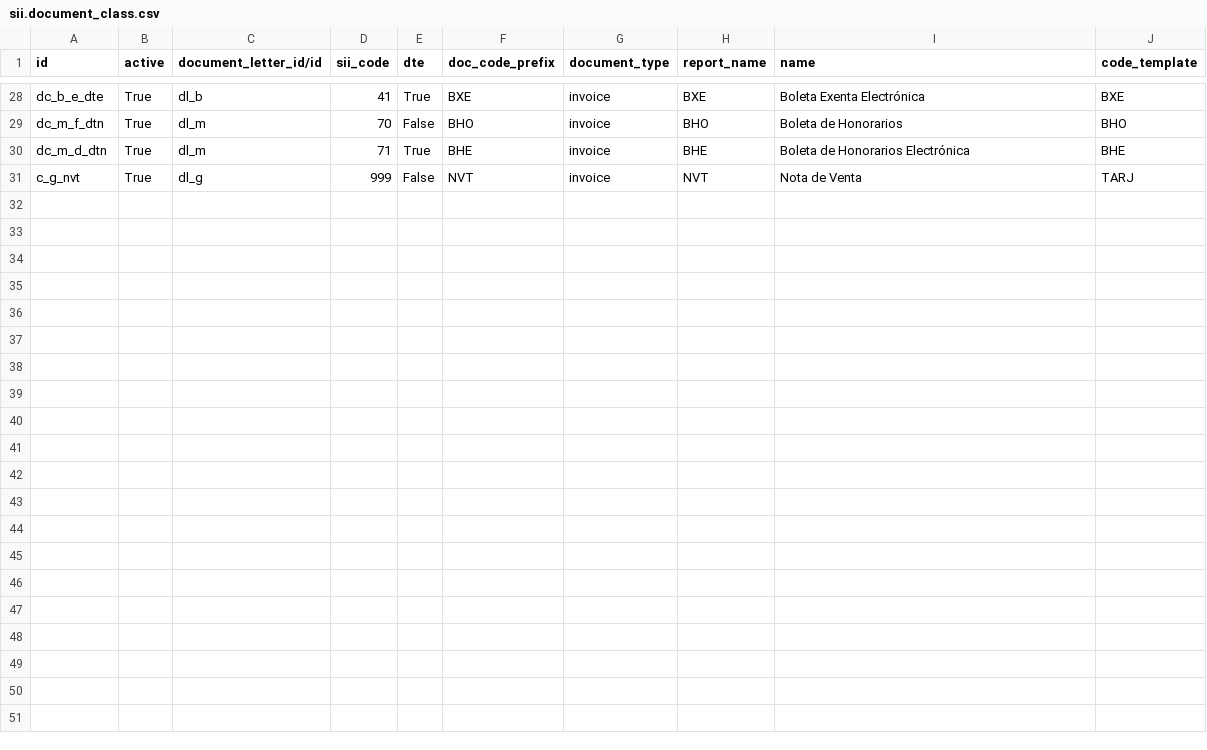
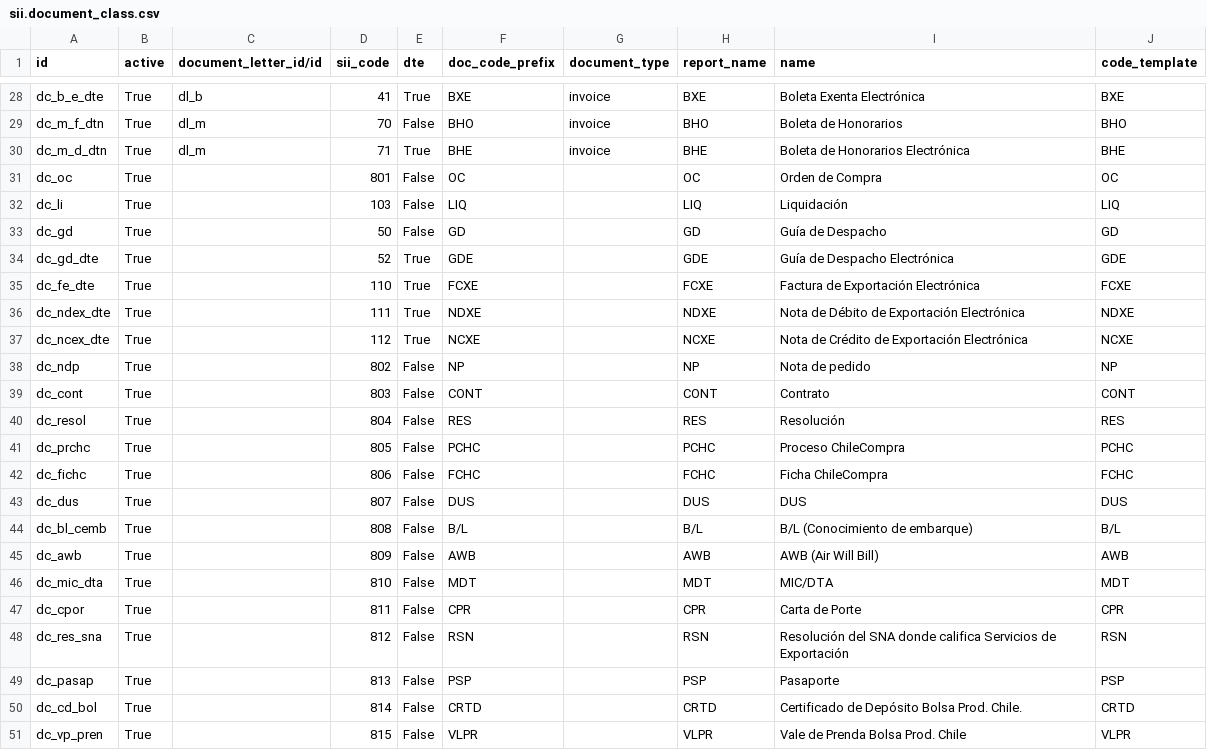
Before and after one commit to odoo-chile/l10n_cl_invoice, a CSV file: data/sii.document_class.csv, drawn as a sheet; only a part is shown, gaps mark what is left out; removed rows and columns are numbered as before the commit, all else as after; the diff names each change by its address in the sheet, - before the commit and + after, or states it on an @@ line.

```diff
--- a/data/sii.document_class.csv
+++ b/data/sii.document_class.csv
-row 31: c_g_nvt | True | dl_g | 999 | False | NVT | invoice | NVT | Nota de Venta | TARJ
+row 31: dc_oc | True |  | 801 | False | OC |  | OC | Orden de Compra | OC
+row 32: dc_li | True |  | 103 | False | LIQ |  | LIQ | Liquidación | LIQ
+row 33: dc_gd | True |  | 50 | False | GD |  | GD | Guía de Despacho | GD
+row 34: dc_gd_dte | True |  | 52 | True | GDE |  | GDE | Guía de Despacho Electrónica | GDE
+row 35: dc_fe_dte | True |  | 110 | True | FCXE |  | FCXE | Factura de Exportación Electrónica | FCXE
+row 36: dc_ndex_dte | True |  | 111 | True | NDXE |  | NDXE | Nota de Débito de Exportación Electrónica | NDXE
+row 37: dc_ncex_dte | True |  | 112 | True | NCXE |  | NCXE | Nota de Crédito de Exportación Electrónica | NCXE
+row 38: dc_ndp | True |  | 802 | False | NP |  | NP | Nota de pedido | NP
+row 39: dc_cont | True |  | 803 | False | CONT |  | CONT | Contrato | CONT
+row 40: dc_resol | True |  | 804 | False | RES |  | RES | Resolución | RES
+row 41: dc_prchc | True |  | 805 | False | PCHC |  | PCHC | Proceso ChileCompra | PCHC
+row 42: dc_fichc | True |  | 806 | False | FCHC |  | FCHC | Ficha ChileCompra | FCHC
+row 43: dc_dus | True |  | 807 | False | DUS |  | DUS | DUS | DUS
+row 44: dc_bl_cemb | True |  | 808 | False | B/L |  | B/L | B/L (Conocimiento de embarque) | B/L
+row 45: dc_awb | True |  | 809 | False | AWB |  | AWB | AWB (Air Will Bill) | AWB
+row 46: dc_mic_dta | True |  | 810 | False | MDT |  | MDT | MIC/DTA | MDT
+row 47: dc_cpor | True |  | 811 | False | CPR |  | CPR | Carta de Porte | CPR
+row 48: dc_res_sna | True |  | 812 | False | RSN |  | RSN | Resolución del SNA donde califica Servicios de Exportación | RSN
+row 49: dc_pasap | True |  | 813 | False | PSP |  | PSP | Pasaporte | PSP
+row 50: dc_cd_bol | True |  | 814 | False | CRTD |  | CRTD | Certificado de Depósito Bolsa Prod. Chile. | CRTD
+row 51: dc_vp_pren | True |  | 815 | False | VLPR |  | VLPR | Vale de Prenda Bolsa Prod. Chile | VLPR
```
Also changed, not shown: 3 other files.
